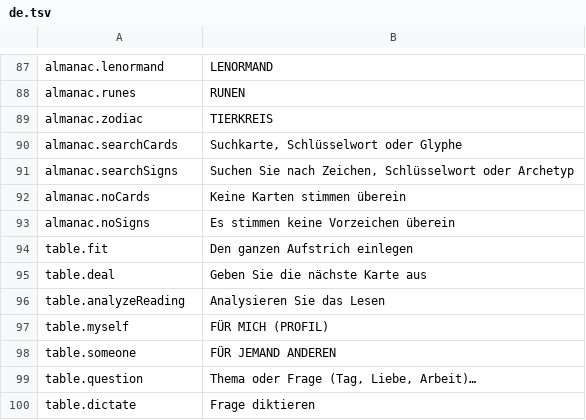
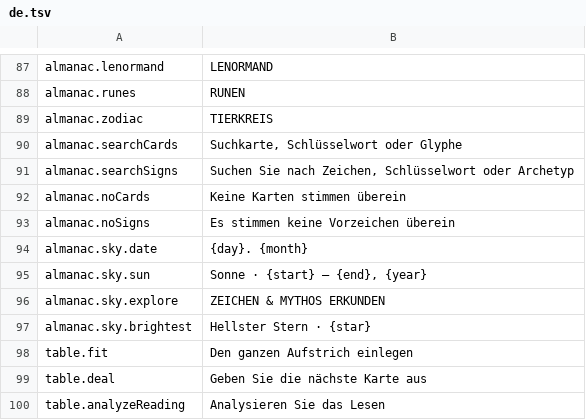
Before and after one commit to rodionvitenberg-ui/mindreader-flutter, a TSV file: l10n/de.tsv, drawn as a sheet; only a part is shown, gaps mark what is left out; the shorter side is filled out with more unchanged rows.

```diff
--- a/l10n/de.tsv
+++ b/l10n/de.tsv
@@ -93,2 +93,6 @@ almanac.noCards	Keine Karten stimmen überein
 almanac.noSigns	Es stimmen keine Vorzeichen überein
+almanac.sky.date	{day}. {month}
+almanac.sky.sun	Sonne · {start} – {end}, {year}
+almanac.sky.explore	ZEICHEN & MYTHOS ERKUNDEN
+almanac.sky.brightest	Hellster Stern · {star}
 table.fit	Den ganzen Aufstrich einlegen
```
Also changed, not shown: l10n/en.tsv, l10n/es.tsv, 32 other files.
